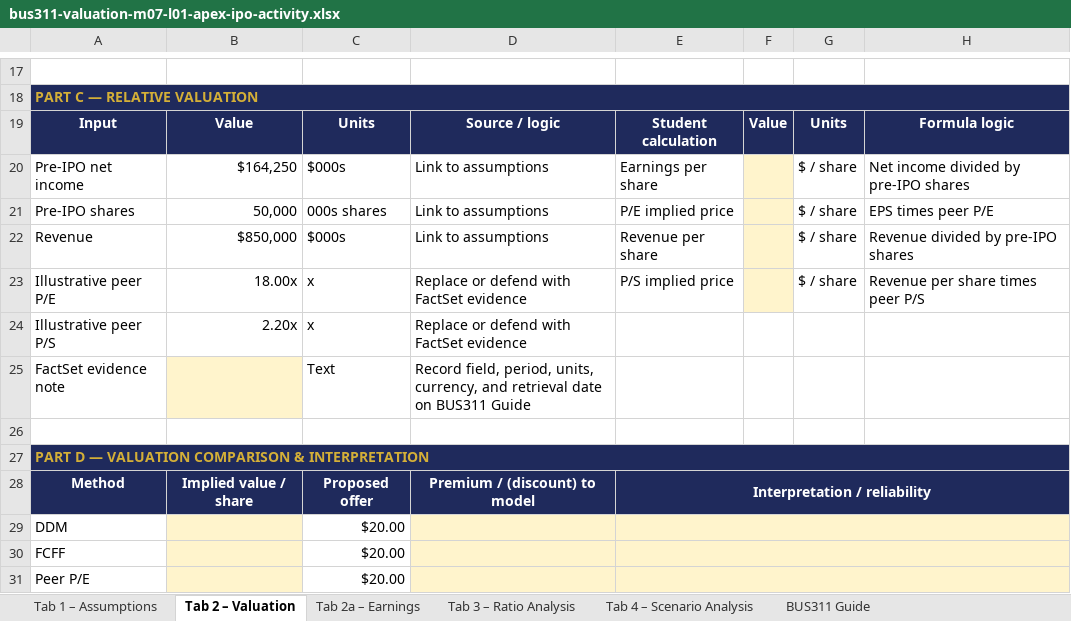
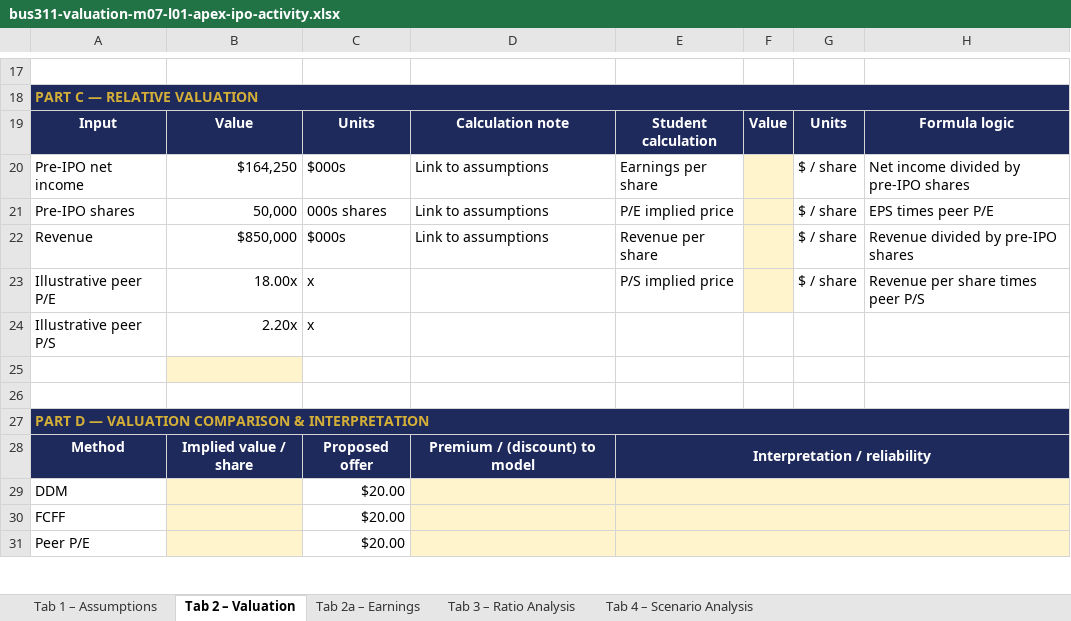
Before and after one commit to bevitts-design/BUS311-Corporate_Finance, an Excel workbook: 02-VALUATION/M07/bus311-valuation-m07-l01-apex-ipo-activity.xlsx, sheet Tab 2 – Valuation, drawn as a sheet; only a part is shown, gaps mark what is left out; values as stored, in another font and other column widths than the file's, no borders; the diff names each change by its address in the sheet, - before the commit and + after, or states it on an @@ line.

```diff
--- a/02-VALUATION/M07/bus311-valuation-m07-l01-apex-ipo-activity.xlsx (sheet Tab 2 – Valuation)
+++ b/02-VALUATION/M07/bus311-valuation-m07-l01-apex-ipo-activity.xlsx (sheet Tab 2 – Valuation)
-sheet tab: BUS311 Guide
-D19: Source / logic
+D19: Calculation note
-D23:D24: Replace or defend with FactSet evidence
+D23:D24: (empty)
-row 25: FactSet evidence note |  | Text | Record field, period, units, currency, and retrieval date on BUS311 Guide
+row 25: (empty)
```
Also changed, not shown: sheet Tab 1 – Assumptions, 02-VALUATION/M07/bus311-valuation-m07-l01-starter.xlsx, 1 other file.
